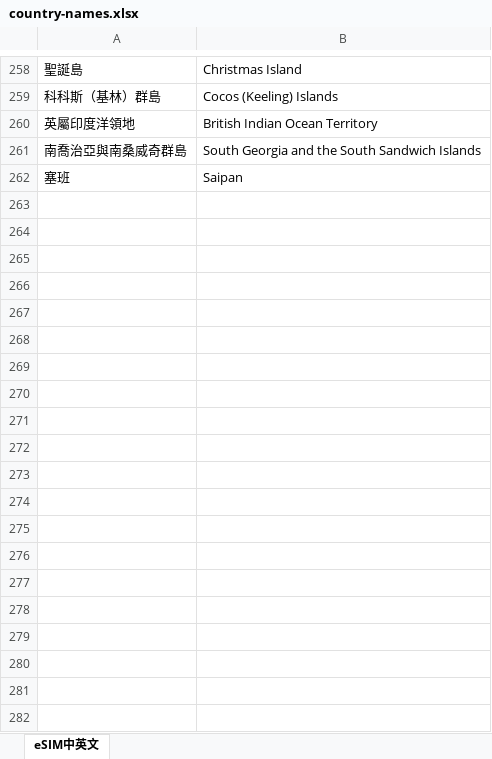
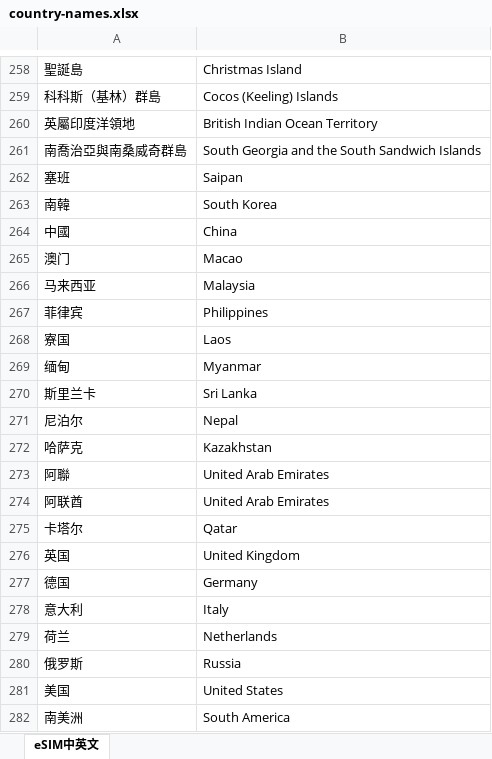
Before and after one commit to h0982256247-cmyk/businesspassesim, an Excel workbook: data/country-names.xlsx, sheet eSIM中英文, drawn as a sheet; only a part is shown, gaps mark what is left out; values as stored, in another font and other column widths than the file's, no borders; the diff covers the shown part only; the diff names each change by its address in the sheet, - before the commit and + after, or states it on an @@ line.

```diff
--- a/data/country-names.xlsx (sheet eSIM中英文)
+++ b/data/country-names.xlsx (sheet eSIM中英文)
+row 263: 南韓 | South Korea
+row 264: 中國 | China
+row 265: 澳门 | Macao
+row 266: 马来西亚 | Malaysia
+row 267: 菲律宾 | Philippines
+row 268: 寮国 | Laos
+row 269: 缅甸 | Myanmar
+row 270: 斯里兰卡 | Sri Lanka
+row 271: 尼泊尔 | Nepal
+row 272: 哈萨克 | Kazakhstan
+row 273: 阿聯 | United Arab Emirates
+row 274: 阿联酋 | United Arab Emirates
+row 275: 卡塔尔 | Qatar
+row 276: 英国 | United Kingdom
+row 277: 德国 | Germany
+row 278: 意大利 | Italy
+row 279: 荷兰 | Netherlands
+row 280: 俄罗斯 | Russia
+row 281: 美国 | United States
+row 282: 南美洲 | South America
```
Also changed, not shown: 26 added rows elsewhere in this sheet, 1 other file.
